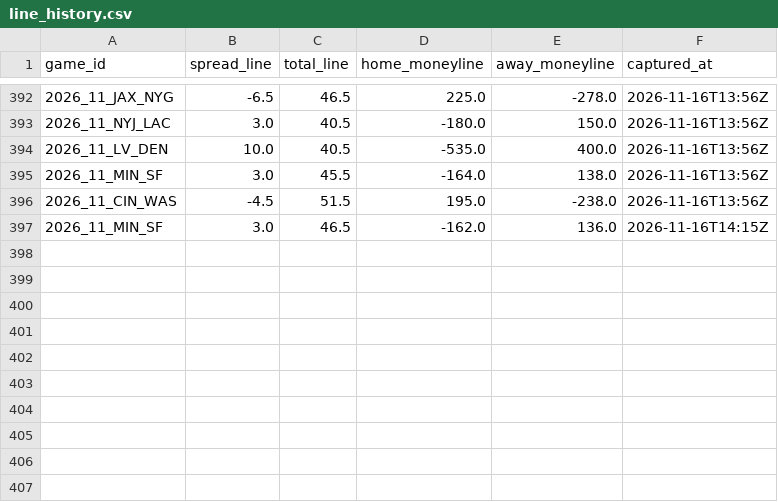
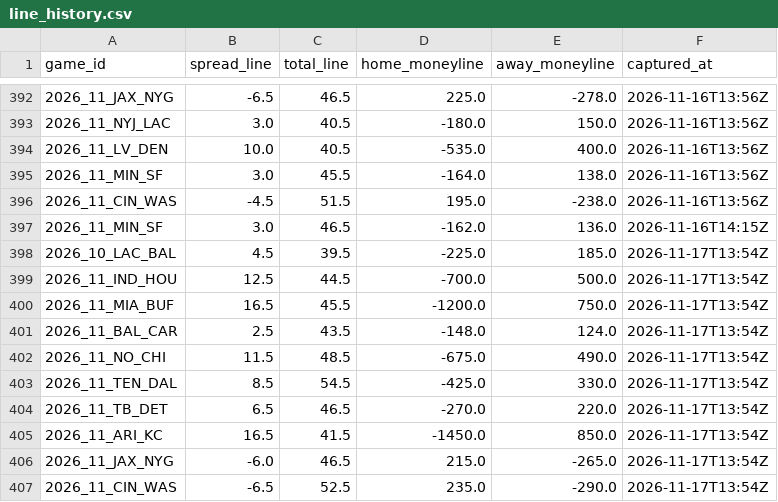
Before and after one commit to paintthedog/nfl-insights, a CSV file: pipeline/data/line_history.csv, drawn as a sheet; only a part is shown, gaps mark what is left out.

```diff
--- a/pipeline/data/line_history.csv
+++ b/pipeline/data/line_history.csv
@@ -397 +397,11 @@ game_id,spread_line,total_line,home_moneyline,away_moneyline,captured_at
 2026_11_MIN_SF,3.0,46.5,-162.0,136.0,2026-11-16T14:15Z
+2026_10_LAC_BAL,4.5,39.5,-225.0,185.0,2026-11-17T13:54Z
+2026_11_IND_HOU,12.5,44.5,-700.0,500.0,2026-11-17T13:54Z
+2026_11_MIA_BUF,16.5,45.5,-1200.0,750.0,2026-11-17T13:54Z
+2026_11_BAL_CAR,2.5,43.5,-148.0,124.0,2026-11-17T13:54Z
+2026_11_NO_CHI,11.5,48.5,-675.0,490.0,2026-11-17T13:54Z
+2026_11_TEN_DAL,8.5,54.5,-425.0,330.0,2026-11-17T13:54Z
+2026_11_TB_DET,6.5,46.5,-270.0,220.0,2026-11-17T13:54Z
+2026_11_ARI_KC,16.5,41.5,-1450.0,850.0,2026-11-17T13:54Z
+2026_11_JAX_NYG,-6.0,46.5,215.0,-265.0,2026-11-17T13:54Z
+2026_11_CIN_WAS,-6.5,52.5,235.0,-290.0,2026-11-17T13:54Z
```
Also changed, not shown: pipeline/combos_wk11.csv, pipeline/news_q_log.csv, 23 other files.
